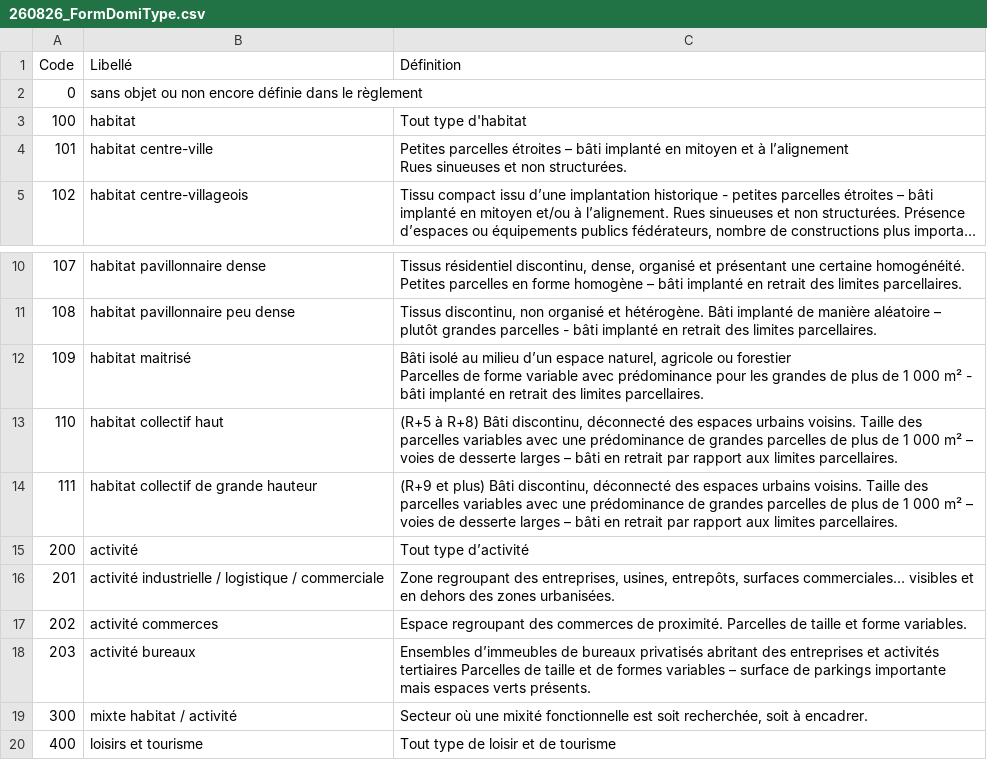
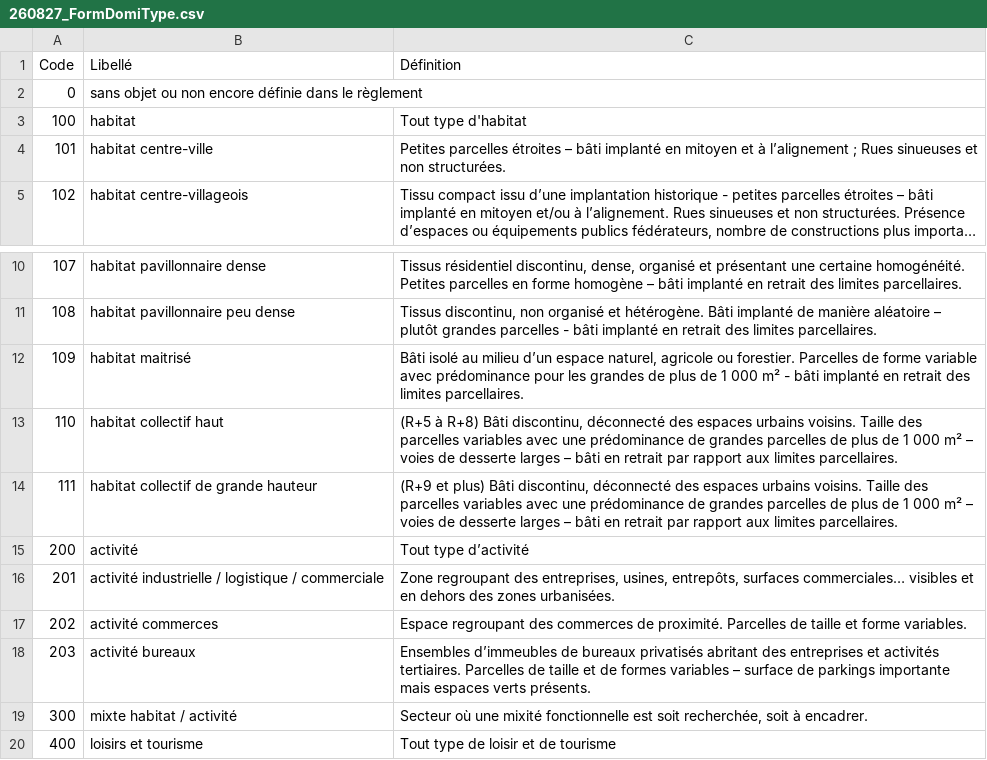
Before and after one commit to cnigfr/schema-plan-local-urbanisme, a CSV file: standard/registres/260827_FormDomiType.csv (was standard/registres/260826_FormDomiType.csv), drawn as a sheet; only a part is shown, gaps mark what is left out; long unchanged cells end in …; ↵ is a line break in a cell; the diff names each change by its address in the sheet, - before the commit and + after, or states it on an @@ line.

Commit message:
registres

```diff
--- a/standard/registres/260826_FormDomiType.csv
+++ b/standard/registres/260827_FormDomiType.csv
-C4 (Définition): …à l’alignement ↵ Rues sinueuses…
+C4 (Définition): …à l’alignement ; Rues sinueuses…
-C12 (Définition): …agricole ou forestier ↵ Parcelles de…
+C12 (Définition): …agricole ou forestier. Parcelles de…
-C18 (Définition): …et activités tertiaires Parcelles de…
+C18 (Définition): …et activités tertiaires. Parcelles de…
```
Also changed, not shown: 19 other files.
